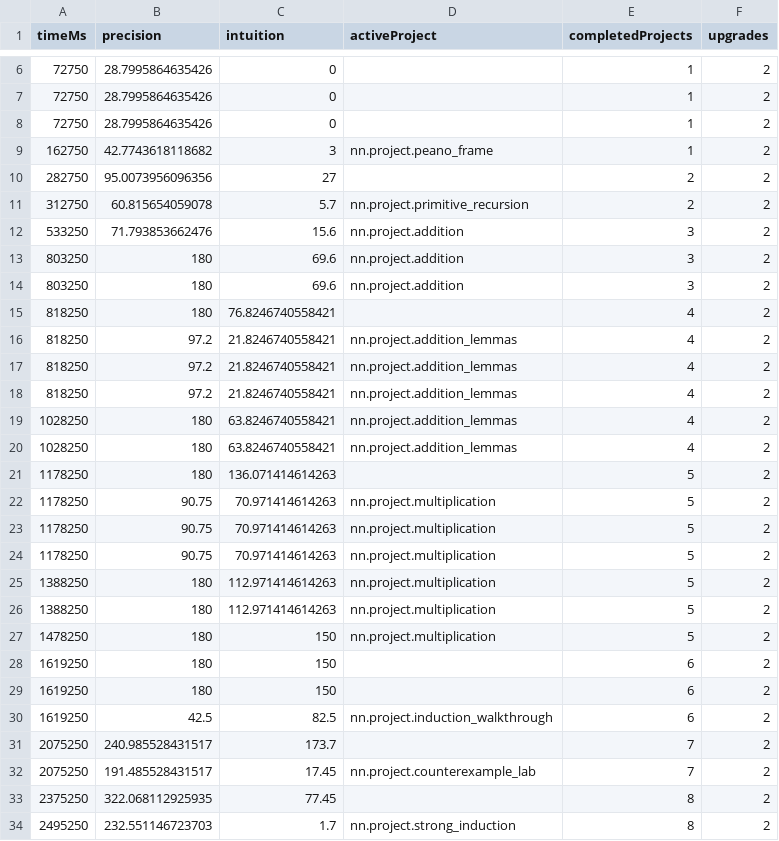
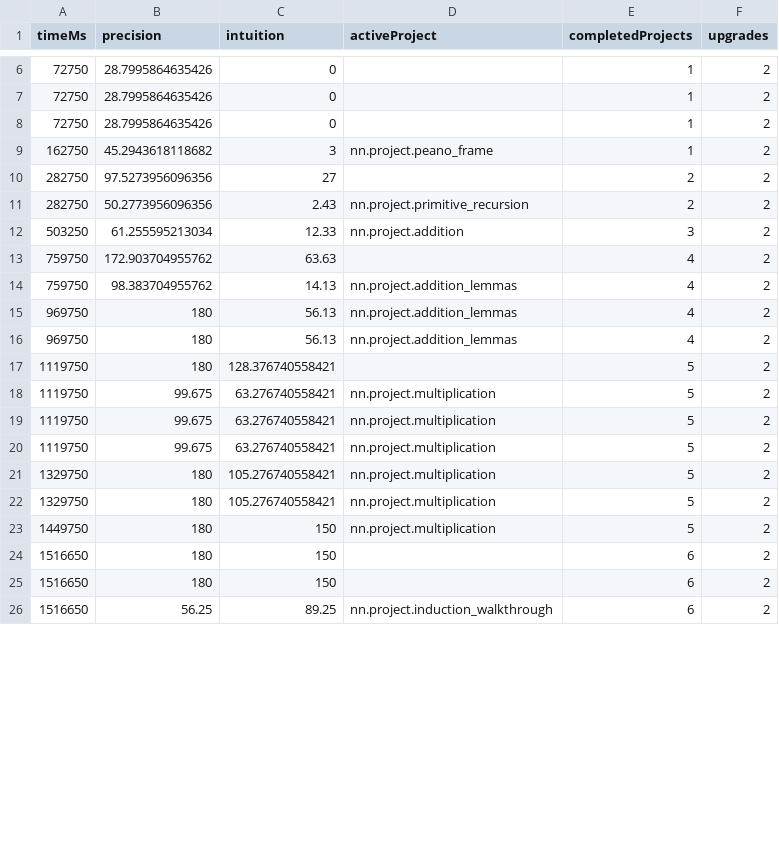
Before and after one commit to thiepn/Analysis-Idle, a CSV file: reports/phase-1/generated/simulator/balanced.csv, drawn as a sheet; only a part is shown, gaps mark what is left out; the diff covers the shown part only.

```diff
--- a/reports/phase-1/generated/simulator/balanced.csv
+++ b/reports/phase-1/generated/simulator/balanced.csv
@@ -8,27 +8,19 @@ timeMs,precision,intuition,activeProject,completedProjects,upgrades
 72750,28.7995864635426,0,,1,2
-162750,42.7743618118682,3,nn.project.peano_frame,1,2
-282750,95.0073956096356,27,,2,2
-312750,60.815654059078,5.7,nn.project.primitive_recursion,2,2
-533250,71.793853662476,15.6,nn.project.addition,3,2
-803250,180,69.6,nn.project.addition,3,2
-803250,180,69.6,nn.project.addition,3,2
-818250,180,76.8246740558421,,4,2
-818250,97.2,21.8246740558421,nn.project.addition_lemmas,4,2
-818250,97.2,21.8246740558421,nn.project.addition_lemmas,4,2
-818250,97.2,21.8246740558421,nn.project.addition_lemmas,4,2
-1028250,180,63.8246740558421,nn.project.addition_lemmas,4,2
-1028250,180,63.8246740558421,nn.project.addition_lemmas,4,2
-1178250,180,136.071414614263,,5,2
-1178250,90.75,70.971414614263,nn.project.multiplication,5,2
-1178250,90.75,70.971414614263,nn.project.multiplication,5,2
-1178250,90.75,70.971414614263,nn.project.multiplication,5,2
-1388250,180,112.971414614263,nn.project.multiplication,5,2
-1388250,180,112.971414614263,nn.project.multiplication,5,2
-1478250,180,150,nn.project.multiplication,5,2
-1619250,180,150,,6,2
-1619250,180,150,,6,2
-1619250,42.5,82.5,nn.project.induction_walkthrough,6,2
-2075250,240.985528431517,173.7,,7,2
-2075250,191.485528431517,17.45,nn.project.counterexample_lab,7,2
-2375250,322.068112925935,77.45,,8,2
-2495250,232.551146723703,1.7,nn.project.strong_induction,8,2
+162750,45.2943618118682,3,nn.project.peano_frame,1,2
+282750,97.5273956096356,27,,2,2
+282750,50.2773956096356,2.43,nn.project.primitive_recursion,2,2
+503250,61.255595213034,12.33,nn.project.addition,3,2
+759750,172.903704955762,63.63,,4,2
+759750,98.383704955762,14.13,nn.project.addition_lemmas,4,2
+969750,180,56.13,nn.project.addition_lemmas,4,2
+969750,180,56.13,nn.project.addition_lemmas,4,2
+1119750,180,128.376740558421,,5,2
+1119750,99.675,63.276740558421,nn.project.multiplication,5,2
+1119750,99.675,63.276740558421,nn.project.multiplication,5,2
+1119750,99.675,63.276740558421,nn.project.multiplication,5,2
+1329750,180,105.276740558421,nn.project.multiplication,5,2
+1329750,180,105.276740558421,nn.project.multiplication,5,2
+1449750,180,150,nn.project.multiplication,5,2
+1516650,180,150,,6,2
+1516650,180,150,,6,2
+1516650,56.25,89.25,nn.project.induction_walkthrough,6,2
```
Also changed, not shown: 4 added rows and 68 edited cells elsewhere in this file, 45 other files.
